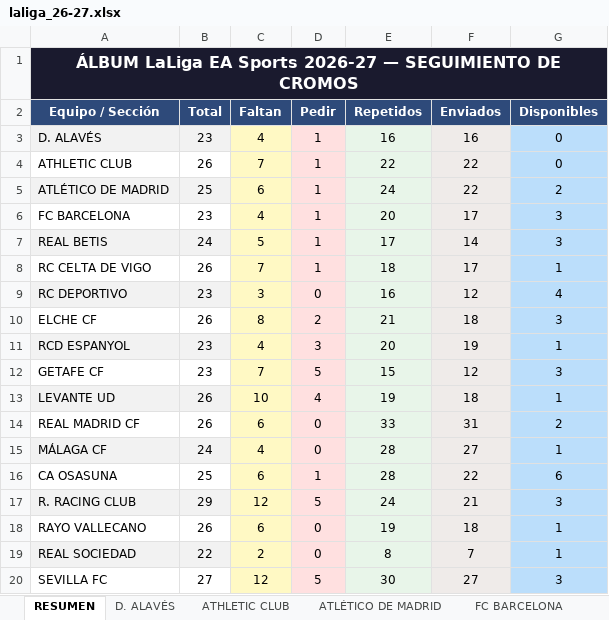
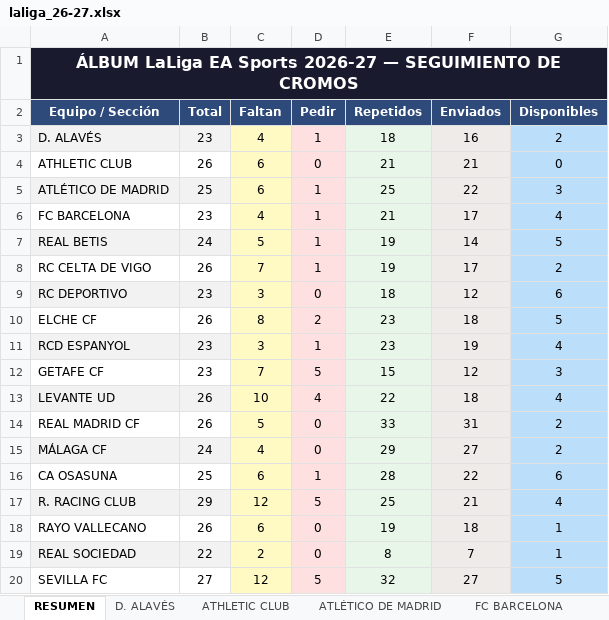
Before and after one commit to jrbrionesc/Cromos, an Excel workbook: Liga 2026-27/laliga_26-27.xlsx, sheet RESUMEN, drawn as a sheet; only a part is shown; values as stored, in another font and other column widths than the file's, no borders; the diff covers the shown part only; the diff names each change by its address in the sheet, - before the commit and + after, or states it on an @@ line.

```diff
--- a/Liga 2026-27/laliga_26-27.xlsx (sheet RESUMEN)
+++ b/Liga 2026-27/laliga_26-27.xlsx (sheet RESUMEN)
-E3 (Repetidos): 16
+E3 (Repetidos): 18
-G3 (Disponibles): 0
+G3 (Disponibles): 2
-C4 (Faltan): 7
+C4 (Faltan): 6
-D4 (Pedir): 1
+D4 (Pedir): 0
-E4 (Repetidos): 22
+E4 (Repetidos): 21
-F4 (Enviados): 22
+F4 (Enviados): 21
-E5 (Repetidos): 24
+E5 (Repetidos): 25
-G5 (Disponibles): 2
+G5 (Disponibles): 3
-E6 (Repetidos): 20
+E6 (Repetidos): 21
-G6 (Disponibles): 3
+G6 (Disponibles): 4
-E7 (Repetidos): 17
+E7 (Repetidos): 19
-G7 (Disponibles): 3
+G7 (Disponibles): 5
-E8 (Repetidos): 18
+E8 (Repetidos): 19
-G8 (Disponibles): 1
+G8 (Disponibles): 2
-E9 (Repetidos): 16
+E9 (Repetidos): 18
-G9 (Disponibles): 4
+G9 (Disponibles): 6
-E10 (Repetidos): 21
+E10 (Repetidos): 23
-G10 (Disponibles): 3
+G10 (Disponibles): 5
-C11 (Faltan): 4
+C11 (Faltan): 3
-D11 (Pedir): 3
+D11 (Pedir): 1
-E11 (Repetidos): 20
+E11 (Repetidos): 23
-G11 (Disponibles): 1
+G11 (Disponibles): 4
-E13 (Repetidos): 19
+E13 (Repetidos): 22
-G13 (Disponibles): 1
+G13 (Disponibles): 4
-C14 (Faltan): 6
+C14 (Faltan): 5
-E15 (Repetidos): 28
+E15 (Repetidos): 29
-G15 (Disponibles): 1
+G15 (Disponibles): 2
-E17 (Repetidos): 24
+E17 (Repetidos): 25
-G17 (Disponibles): 3
+G17 (Disponibles): 4
-E20 (Repetidos): 30
+E20 (Repetidos): 32
-G20 (Disponibles): 3
+G20 (Disponibles): 5
```
Also changed, not shown: 19 edited cells elsewhere in this sheet, sheet RCD ESPANYOL, sheet ÚLTIMOS FICHAJES, sheet DRAFT 23, sheet LEVANTE UD, sheet VILLARREAL CF, sheet VALENCIA CF, 14 more sheets.
